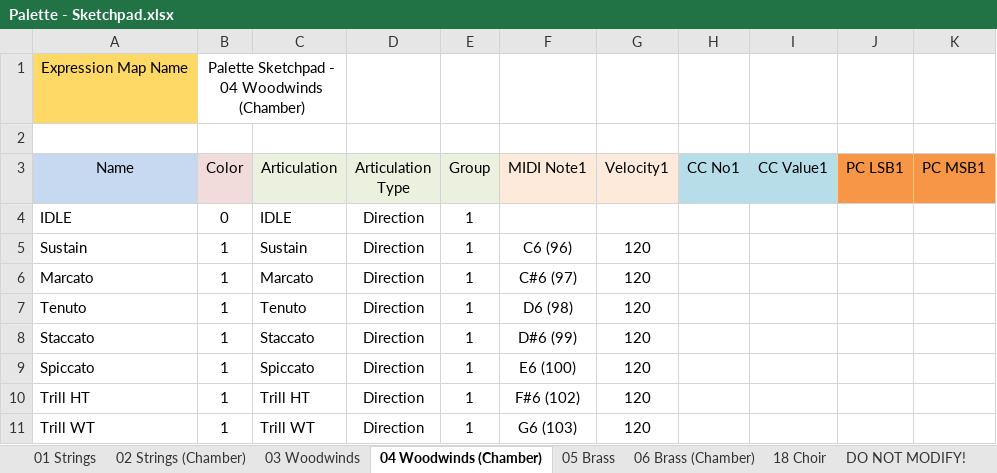
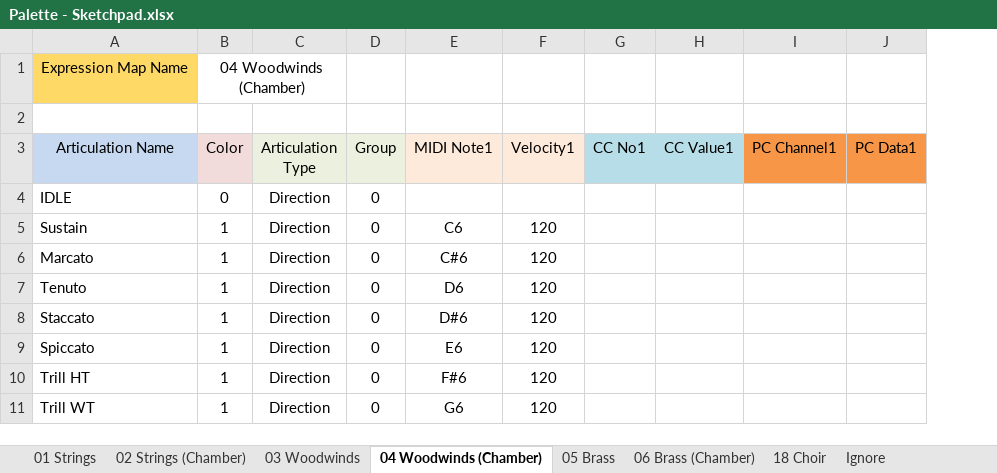
Before and after one commit to r-koubou/ArticulationMappingFiles, an Excel workbook: Red Room Audio/Palette - Sketchpad/Spreadsheets/Palette - Sketchpad.xlsx, sheet 04 Woodwinds (Chamber), drawn as a sheet; values as stored, in another font and other column widths than the file's, no borders; removed rows and columns are numbered as before the commit, all else as after; the diff names each change by its address in the sheet, - before the commit and + after, or states it on an @@ line.

```diff
--- a/Red Room Audio/Palette - Sketchpad/Spreadsheets/Palette - Sketchpad.xlsx (sheet 04 Woodwinds (Chamber))
+++ b/Red Room Audio/Palette - Sketchpad/Spreadsheets/Palette - Sketchpad.xlsx (sheet 04 Woodwinds (Chamber))
+sheet tab: Ignore
-column C (Articulation), rows 4-11: IDLE | Sustain | Marcato | Tenuto | Staccato | Spiccato | Trill HT | Trill WT
-column J (PC LSB1), empty
-column K (PC MSB1), empty
+column I (PC Channel1), empty
+column J (PC Data1), empty
-B1 (Color): Palette Sketchpad - 04 Woodwinds (Chamber)
+B1 (Color): 04 Woodwinds (Chamber)
-B1:C1 merged
+B1:C1 merged
-A3: Name
+A3: Articulation Name
-D4:D11 (Group): 1
+D4:D11 (Group): 0
-E5 (MIDI Note1): C6 (96)
+E5 (MIDI Note1): C6
-E6 (MIDI Note1): C#6 (97)
+E6 (MIDI Note1): C#6
-E7 (MIDI Note1): D6 (98)
+E7 (MIDI Note1): D6
-E8 (MIDI Note1): D#6 (99)
+E8 (MIDI Note1): D#6
-E9 (MIDI Note1): E6 (100)
+E9 (MIDI Note1): E6
-E10 (MIDI Note1): F#6 (102)
+E10 (MIDI Note1): F#6
-E11 (MIDI Note1): G6 (103)
+E11 (MIDI Note1): G6
```
Also changed, not shown: sheet DO NOT MODIFY!, sheet 01 Strings, sheet 02 Strings (Chamber), sheet 03 Woodwinds, sheet 05 Brass, sheet 06 Brass (Chamber), 1 more sheet, charts or pictures, Red Room Audio/Palette - Primary Colors/Spreadsheets/Palette - Primary Colors.xlsx, 17 other files.
